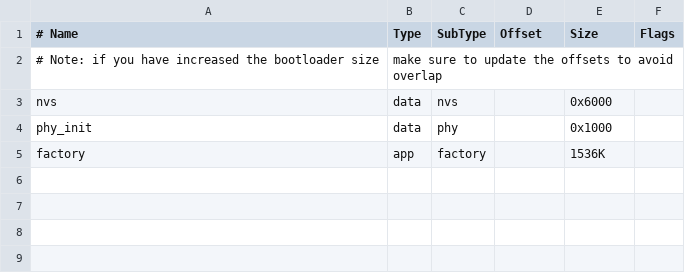
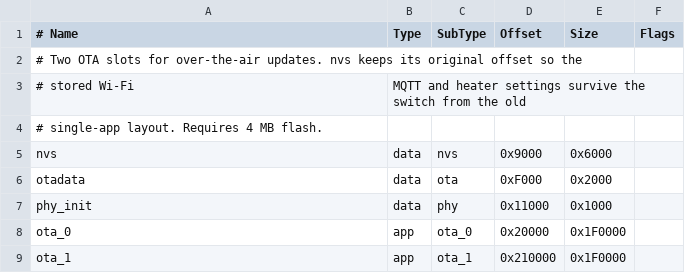
Before and after one commit to hakanlundvall/templog, a CSV file: partitions.csv, drawn as a sheet; removed rows and columns are numbered as before the commit, all else as after; the diff names each change by its address in the sheet, - before the commit and + after, or states it on an @@ line.

```diff
--- a/partitions.csv
+++ b/partitions.csv
-row 2: # Note: if you have increased the bootloader size | make sure to update the offsets to avoid overlap
+row 2: # Two OTA slots for over-the-air updates. nvs keeps its original offset so the
+row 3: # stored Wi-Fi | MQTT and heater settings survive the switch from the old
+row 4: # single-app layout. Requires 4 MB flash.
-D5 (Offset): (empty)
+D5 (Offset): 0x9000
+row 6: otadata | data | ota | 0xF000 | 0x2000
-D7 (Offset): (empty)
+D7 (Offset): 0x11000
-row 5: factory | app | factory |  | 1536K
+row 8: ota_0 | app | ota_0 | 0x20000 | 0x1F0000
+row 9: ota_1 | app | ota_1 | 0x210000 | 0x1F0000
```
Also changed, not shown: 8 other files.
